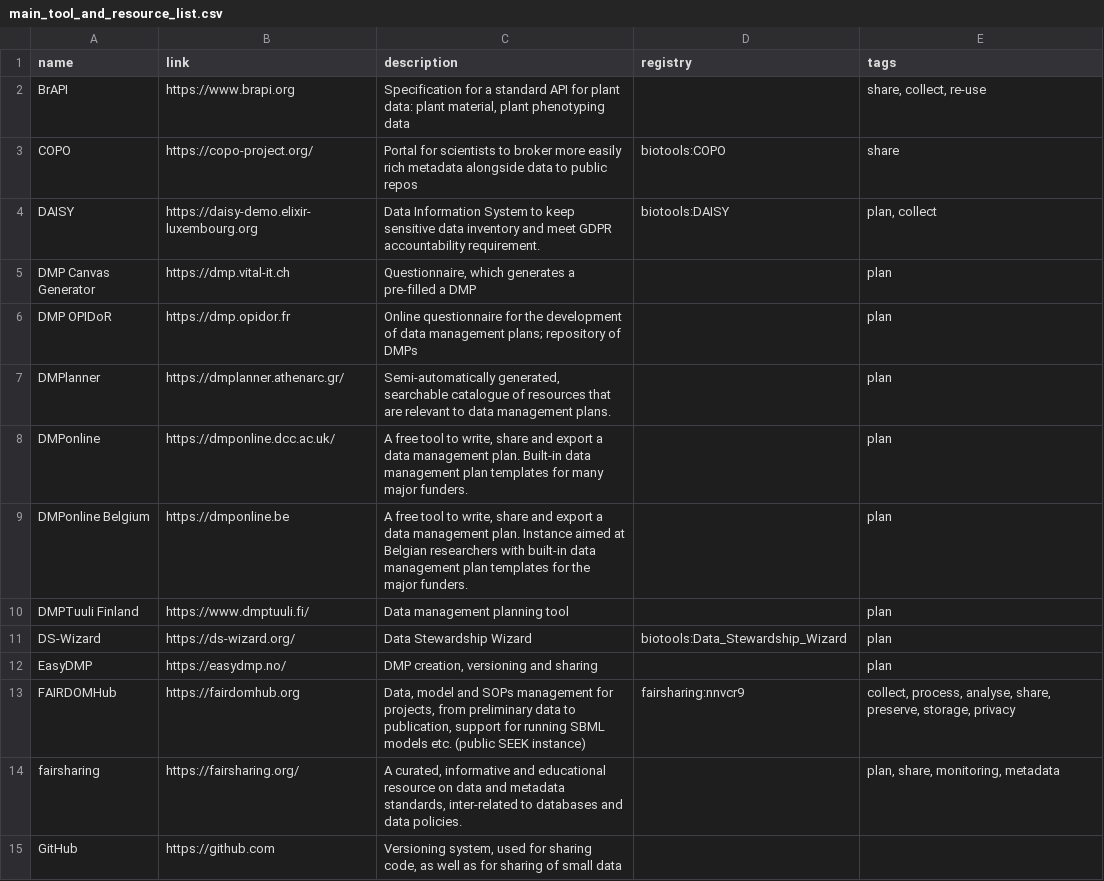
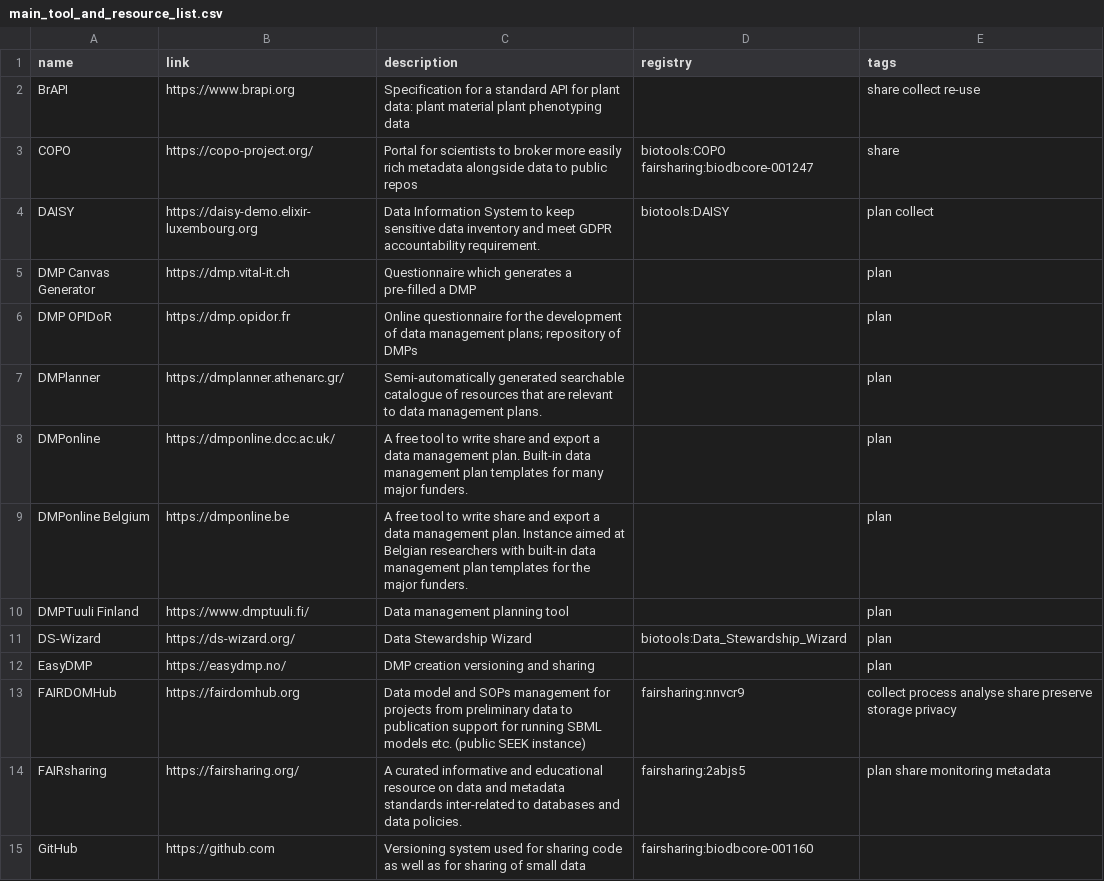
Before and after one commit to elixir-europe/rdmkit, a CSV file: _data/main_tool_and_resource_list.csv, drawn as a sheet; only a part is shown; the diff covers the shown part only.

Commit message:
Update main_tool_and_resource_list.csv

```diff
--- a/_data/main_tool_and_resource_list.csv
+++ b/_data/main_tool_and_resource_list.csv
@@ -1,15 +1,15 @@
 name,link,description,registry,tags
-BrAPI,https://www.brapi.org,"Specification for a standard API for plant data: plant material, plant phenotyping data",,"share, collect, re-use"
-COPO,https://copo-project.org/,Portal for scientists to broker more easily rich metadata alongside data to public repos ,biotools:COPO,share
-DAISY,https://daisy-demo.elixir-luxembourg.org,Data Information System to keep sensitive data inventory and meet GDPR accountability requirement. ,biotools:DAISY,"plan, collect"
-DMP Canvas Generator,https://dmp.vital-it.ch,"Questionnaire, which generates a pre-filled a DMP",,plan
+BrAPI,https://www.brapi.org,"Specification for a standard API for plant data: plant material	 plant phenotyping data",,"share	 collect	 re-use"
+COPO,https://copo-project.org/,Portal for scientists to broker more easily rich metadata alongside data to public repos ,biotools:COPO fairsharing:biodbcore-001247,share
+DAISY,https://daisy-demo.elixir-luxembourg.org,Data Information System to keep sensitive data inventory and meet GDPR accountability requirement. ,biotools:DAISY,"plan	 collect"
+DMP Canvas Generator,https://dmp.vital-it.ch,"Questionnaire	 which generates a pre-filled a DMP",,plan
 DMP OPIDoR,https://dmp.opidor.fr,Online questionnaire for the development of data management plans; repository of DMPs,,plan
-DMPlanner,https://dmplanner.athenarc.gr/,"Semi-automatically generated, searchable catalogue of resources that are relevant to data management plans. ",,plan
-DMPonline,https://dmponline.dcc.ac.uk/,"A free tool to write, share and export a data management plan. Built-in data management plan templates for many major funders.",,plan
-DMPonline Belgium,https://dmponline.be,"A free tool to write, share and export a data management plan. Instance aimed at Belgian researchers with built-in data management plan templates for the major funders.",,plan
+DMPlanner,https://dmplanner.athenarc.gr/,"Semi-automatically generated	 searchable catalogue of resources that are relevant to data management plans. ",,plan
+DMPonline,https://dmponline.dcc.ac.uk/,"A free tool to write	 share and export a data management plan. Built-in data management plan templates for many major funders.",,plan
+DMPonline Belgium,https://dmponline.be,"A free tool to write	 share and export a data management plan. Instance aimed at Belgian researchers with built-in data management plan templates for the major funders.",,plan
 DMPTuuli Finland,https://www.dmptuuli.fi/,Data management planning tool,,plan
 DS-Wizard,https://ds-wizard.org/,Data Stewardship Wizard,biotools:Data_Stewardship_Wizard,plan
-EasyDMP,https://easydmp.no/,"DMP creation, versioning and sharing",,plan
-FAIRDOMHub,https://fairdomhub.org,"Data, model and SOPs management for projects, from preliminary data to publication, support for running SBML models etc. (public SEEK instance)",fairsharing:nnvcr9,"collect, process, analyse, share, preserve, storage, privacy"
-fairsharing,https://fairsharing.org/,"A curated, informative and educational resource on data and metadata standards, inter-related to databases and data policies.",,"plan, share, monitoring, metadata"
-GitHub,https://github.com,"Versioning system, used for sharing code, as well as for sharing of small data ",,
+EasyDMP,https://easydmp.no/,"DMP creation	 versioning and sharing",,plan
+FAIRDOMHub,https://fairdomhub.org,"Data	 model and SOPs management for projects	 from preliminary data to publication	 support for running SBML models etc. (public SEEK instance)",fairsharing:nnvcr9,"collect	 process	 analyse	 share	 preserve	 storage	 privacy"
+FAIRsharing,https://fairsharing.org/,"A curated	 informative and educational resource on data and metadata standards	 inter-related to databases and data policies.",fairsharing:2abjs5,"plan	 share	 monitoring	 metadata"
+GitHub,https://github.com,"Versioning system	 used for sharing code	 as well as for sharing of small data ",fairsharing:biodbcore-001160,
```
Also changed, not shown: 71 edited cells elsewhere in this file.
